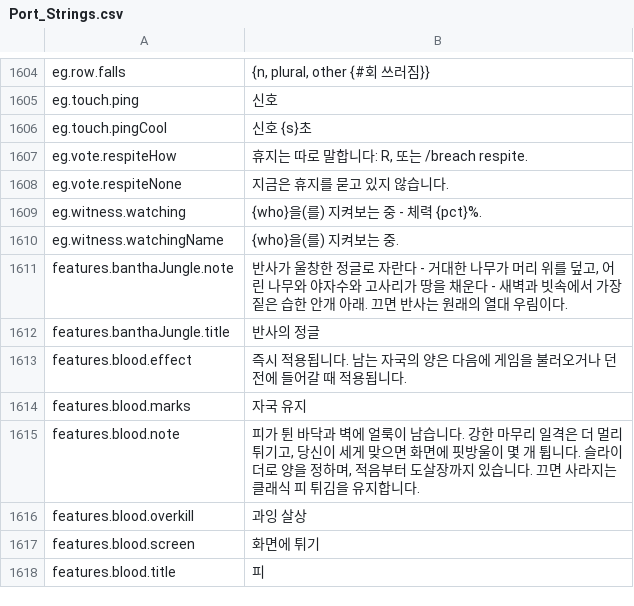
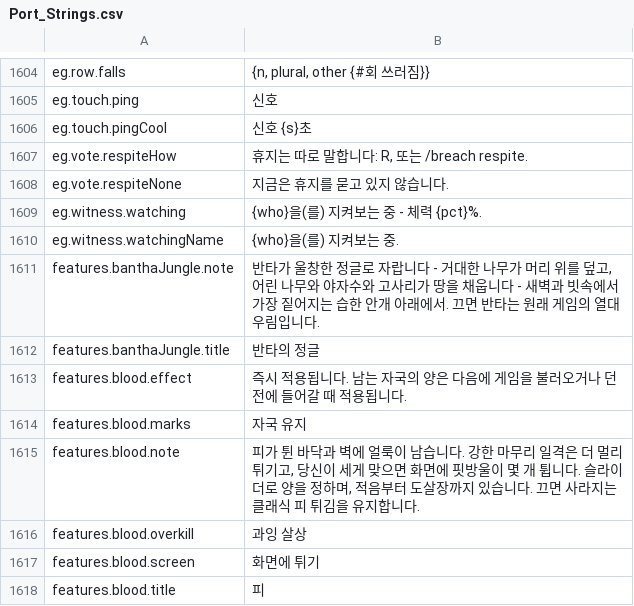
Before and after one commit to Betawolf1213/daggerfall-js-source-voice, a CSV file: locales/ko/Port_Strings.csv, drawn as a sheet; only a part is shown, gaps mark what is left out.

```diff
--- a/locales/ko/Port_Strings.csv
+++ b/locales/ko/Port_Strings.csv
@@ -1610,4 +1610,4 @@ eg.witness.watching,"{who}을(를) 지켜보는 중 - 체력 {pct}%."
 eg.witness.watchingName,"{who}을(를) 지켜보는 중."
-features.banthaJungle.note,"반사가 울창한 정글로 자란다 - 거대한 나무가 머리 위를 덮고, 어린 나무와 야자수와 고사리가 땅을 채운다 - 새벽과 빗속에서 가장 짙은 습한 안개 아래. 끄면 반사는 원래의 열대 우림이다."
-features.banthaJungle.title,"반사의 정글"
+features.banthaJungle.note,"반타가 울창한 정글로 자랍니다 - 거대한 나무가 머리 위를 덮고, 어린 나무와 야자수와 고사리가 땅을 채웁니다 - 새벽과 빗속에서 가장 짙어지는 습한 안개 아래에서. 끄면 반타는 원래 게임의 열대 우림입니다."
+features.banthaJungle.title,"반타의 정글"
 features.blood.effect,"즉시 적용됩니다. 남는 자국의 양은 다음에 게임을 불러오거나 던전에 들어갈 때 적용됩니다."
```
Also changed, not shown: locales/ja/Port_Strings.csv, locales/pl/Port_Strings.csv, 31 other files.
